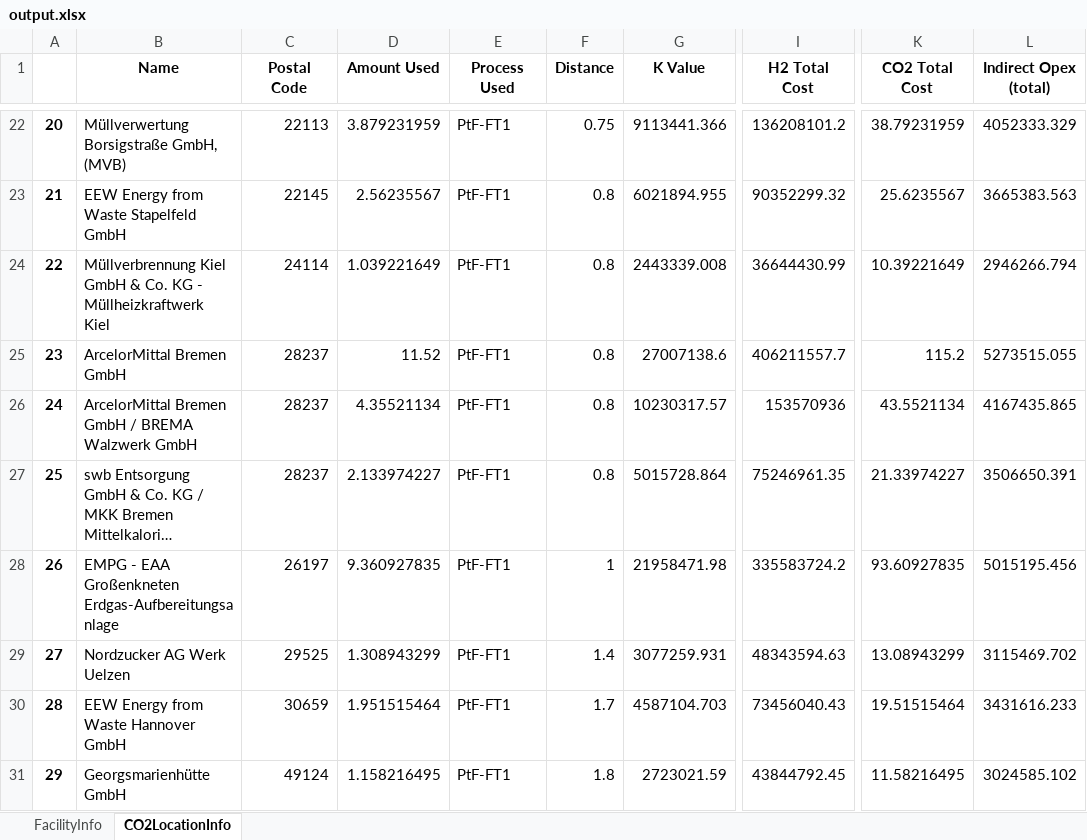
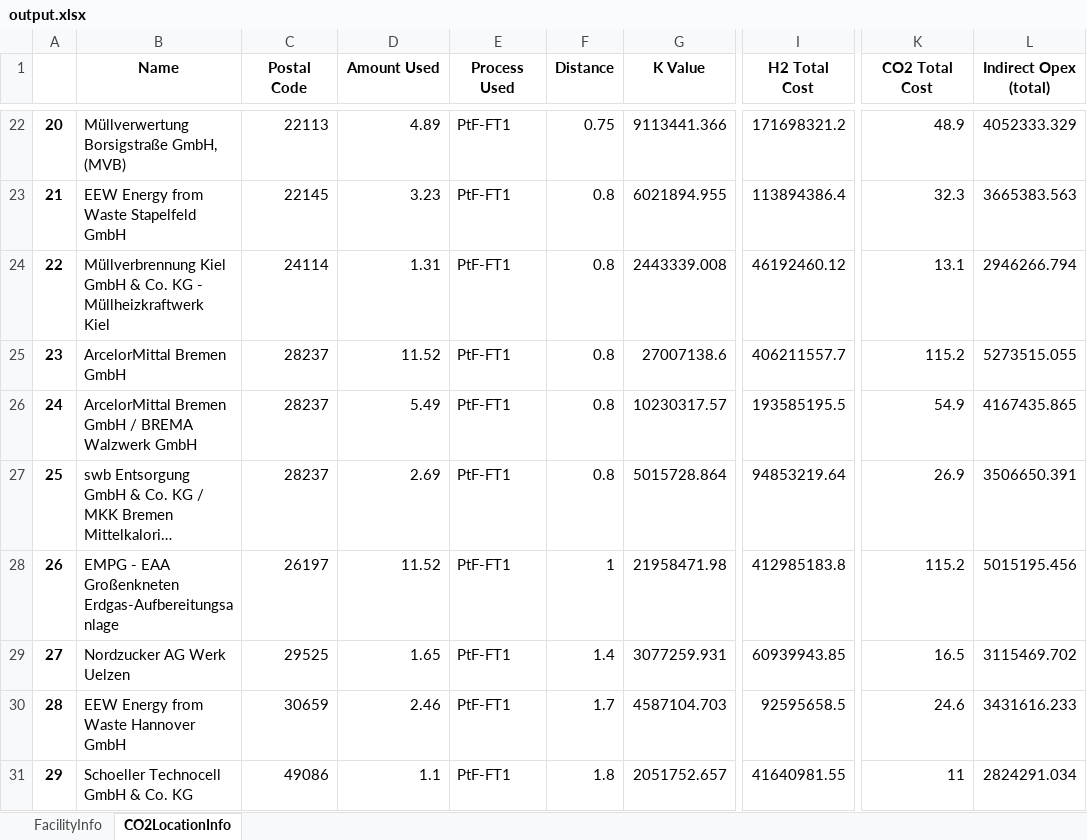
Before and after one commit to jtrobinson57/fscmodel-single-step, an Excel workbook: output.xlsx, sheet CO2LocationInfo, drawn as a sheet; only a part is shown, gaps mark what is left out; long unchanged cells end in …; values as stored, in another font and other column widths than the file's, no borders; the diff covers the shown part only; the diff names each change by its address in the sheet, - before the commit and + after, or states it on an @@ line.

```diff
--- a/output.xlsx (sheet CO2LocationInfo)
+++ b/output.xlsx (sheet CO2LocationInfo)
-D22 (Amount Used): 3.879231959
+D22 (Amount Used): 4.89
-I22 (H2 Total Cost): 136208101.2
+I22 (H2 Total Cost): 171698321.2
-K22 (CO2 Total Cost): 38.79231959
+K22 (CO2 Total Cost): 48.9
-D23 (Amount Used): 2.56235567
+D23 (Amount Used): 3.23
-I23 (H2 Total Cost): 90352299.32
+I23 (H2 Total Cost): 113894386.4
-K23 (CO2 Total Cost): 25.6235567
+K23 (CO2 Total Cost): 32.3
-D24 (Amount Used): 1.039221649
+D24 (Amount Used): 1.31
-I24 (H2 Total Cost): 36644430.99
+I24 (H2 Total Cost): 46192460.12
-K24 (CO2 Total Cost): 10.39221649
+K24 (CO2 Total Cost): 13.1
-D26 (Amount Used): 4.35521134
+D26 (Amount Used): 5.49
-I26 (H2 Total Cost): 153570936
+I26 (H2 Total Cost): 193585195.5
-K26 (CO2 Total Cost): 43.5521134
+K26 (CO2 Total Cost): 54.9
-D27 (Amount Used): 2.133974227
+D27 (Amount Used): 2.69
-I27 (H2 Total Cost): 75246961.35
+I27 (H2 Total Cost): 94853219.64
-K27 (CO2 Total Cost): 21.33974227
+K27 (CO2 Total Cost): 26.9
-D28 (Amount Used): 9.360927835
+D28 (Amount Used): 11.52
-I28 (H2 Total Cost): 335583724.2
+I28 (H2 Total Cost): 412985183.8
-K28 (CO2 Total Cost): 93.60927835
+K28 (CO2 Total Cost): 115.2
-D29 (Amount Used): 1.308943299
+D29 (Amount Used): 1.65
-I29 (H2 Total Cost): 48343594.63
+I29 (H2 Total Cost): 60939943.85
-K29 (CO2 Total Cost): 13.08943299
+K29 (CO2 Total Cost): 16.5
-D30 (Amount Used): 1.951515464
+D30 (Amount Used): 2.46
-I30 (H2 Total Cost): 73456040.43
+I30 (H2 Total Cost): 92595658.5
-K30 (CO2 Total Cost): 19.51515464
+K30 (CO2 Total Cost): 24.6
-B31 (Name): Georgsmarienhütte GmbH
+B31 (Name): Schoeller Technocell GmbH & Co. KG
-C31 (Postal Code): 49124
+C31 (Postal Code): 49086
-D31 (Amount Used): 1.158216495
+D31 (Amount Used): 1.1
-G31 (K Value): 2723021.59
+G31 (K Value): 2051752.657
-I31 (H2 Total Cost): 43844792.45
+I31 (H2 Total Cost): 41640981.55
-K31 (CO2 Total Cost): 11.58216495
+K31 (CO2 Total Cost): 11
-L31 (Indirect Opex (total)): 3024585.102
+L31 (Indirect Opex (total)): 2824291.034
```
Also changed, not shown: 331 edited cells elsewhere in this sheet, sheet FacilityInfo, 1 other file.
